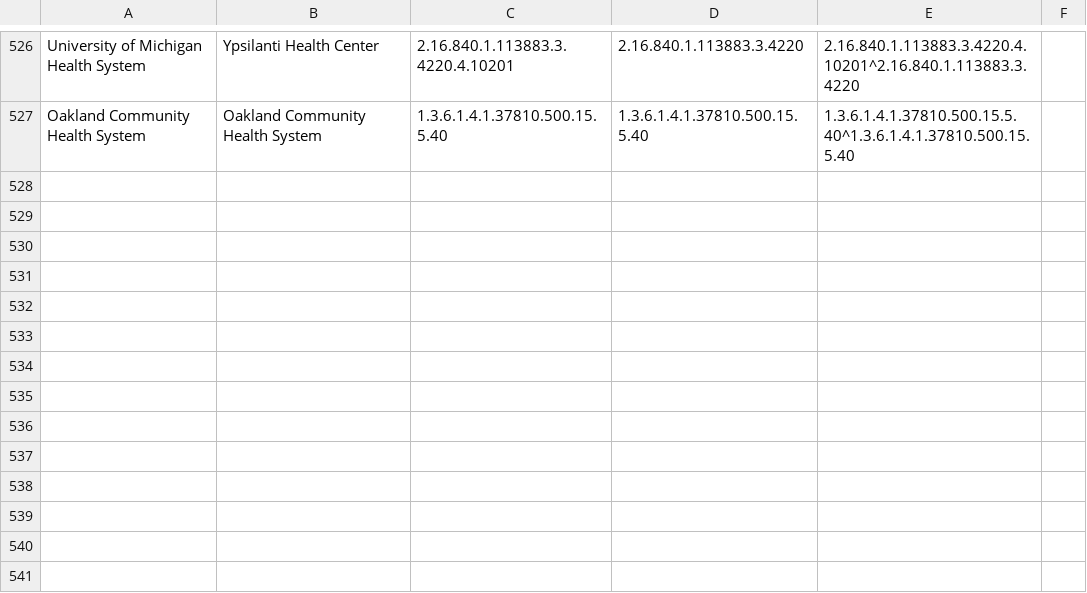
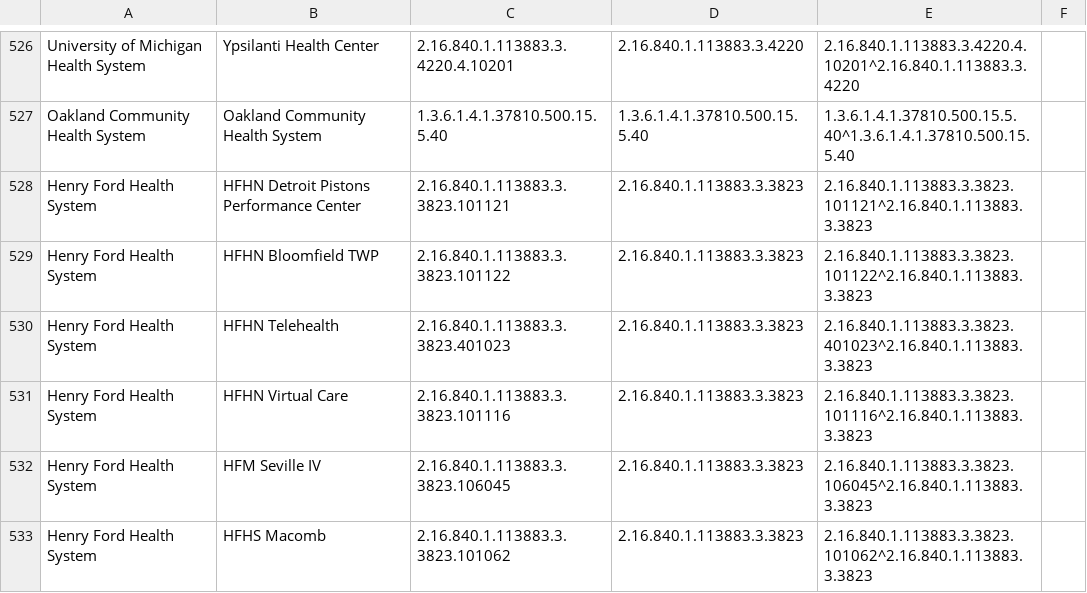
Before and after one commit to informationsoftworks/mihin, a CSV file: oids/outpatient.csv, drawn as a sheet; only a part is shown, gaps mark what is left out.

Commit message:
MiHIN Sending Facility Crosswalk 5.22.2020 v178.xlsx

```diff
--- a/oids/outpatient.csv
+++ b/oids/outpatient.csv
@@ -529 +529,7 @@ University of Michigan Health System,Ypsilanti Health Center,2.16.840.1.113883.3
 Oakland Community Health System,Oakland Community Health System,1.3.6.1.4.1.37810.500.15.5.40,1.3.6.1.4.1.37810.500.15.5.40,1.3.6.1.4.1.37810.500.15.5.40^1.3.6.1.4.1.37810.500.15.5.40,
+Henry Ford Health System,HFHN Detroit Pistons Performance Center,2.16.840.1.113883.3.3823.101121,2.16.840.1.113883.3.3823,2.16.840.1.113883.3.3823.101121^2.16.840.1.113883.3.3823,
+Henry Ford Health System,HFHN Bloomfield TWP,2.16.840.1.113883.3.3823.101122,2.16.840.1.113883.3.3823,2.16.840.1.113883.3.3823.101122^2.16.840.1.113883.3.3823,
+Henry Ford Health System,HFHN Telehealth,2.16.840.1.113883.3.3823.401023,2.16.840.1.113883.3.3823,2.16.840.1.113883.3.3823.401023^2.16.840.1.113883.3.3823,
+Henry Ford Health System,HFHN Virtual Care,2.16.840.1.113883.3.3823.101116,2.16.840.1.113883.3.3823,2.16.840.1.113883.3.3823.101116^2.16.840.1.113883.3.3823,
+Henry Ford Health System,HFM Seville IV,2.16.840.1.113883.3.3823.106045,2.16.840.1.113883.3.3823,2.16.840.1.113883.3.3823.106045^2.16.840.1.113883.3.3823,
+Henry Ford Health System,HFHS Macomb,2.16.840.1.113883.3.3823.101062 ,2.16.840.1.113883.3.3823,2.16.840.1.113883.3.3823.101062^2.16.840.1.113883.3.3823,
```
